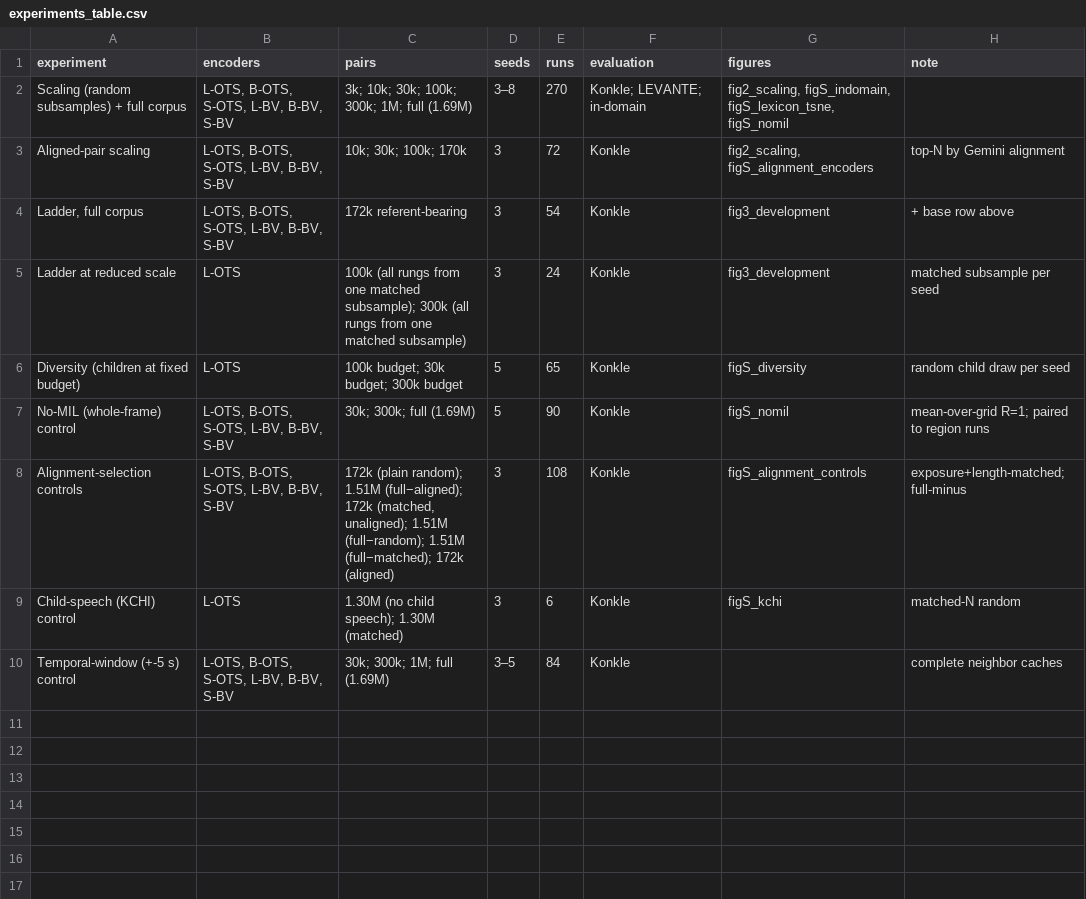
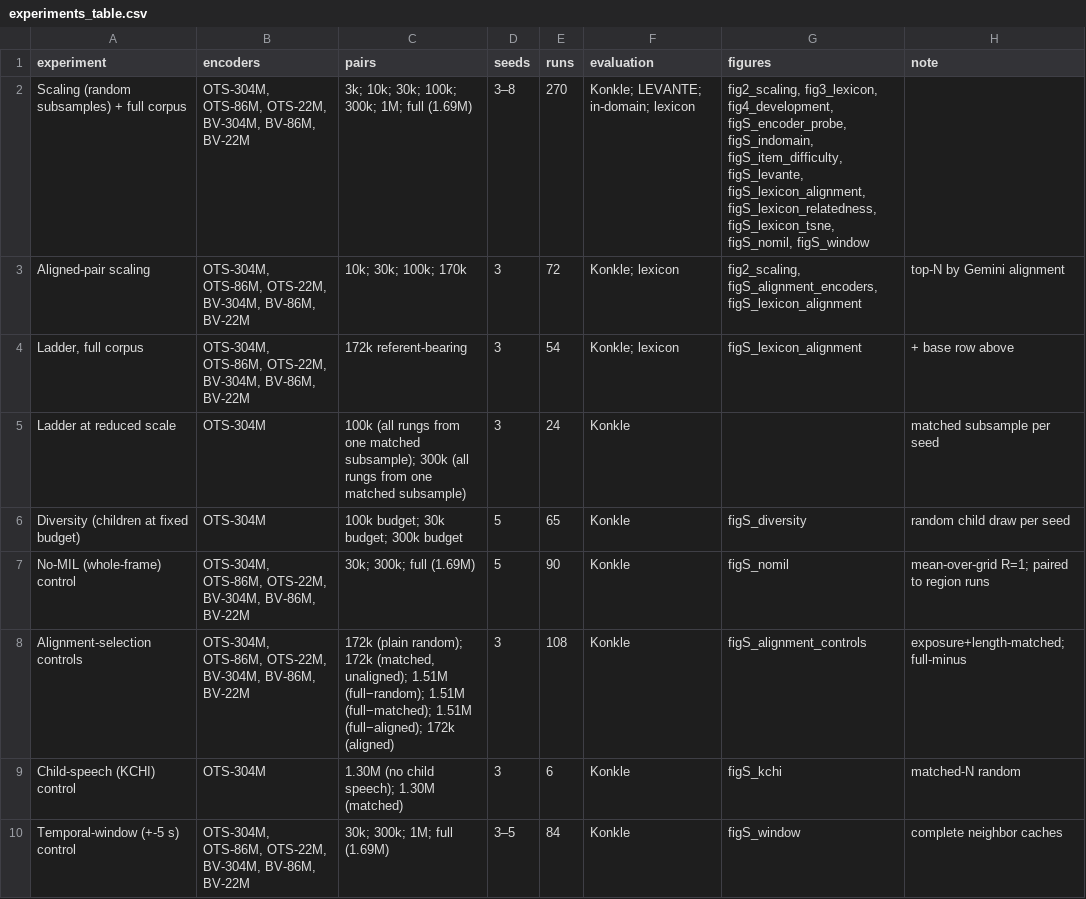
Before and after one commit to mcfrank/vlm-headcam, a CSV file: results/experiments_table.csv, drawn as a sheet.

Commit message:
experiments table: parameter-count encoder labels from the theme registry; figS_window and derived-table consumers (fig4, levante, probe, item, lexicon) attributed; stale fig3_development mapping dropped

```diff
--- a/results/experiments_table.csv
+++ b/results/experiments_table.csv
@@ -1,10 +1,10 @@
 experiment,encoders,pairs,seeds,runs,evaluation,figures,note
-Scaling (random subsamples) + full corpus,"L-OTS, B-OTS, S-OTS, L-BV, B-BV, S-BV",3k; 10k; 30k; 100k; 300k; 1M; full (1.69M),3–8,270,Konkle; LEVANTE; in-domain,"fig2_scaling, figS_indomain, figS_lexicon_tsne, figS_nomil",
-Aligned-pair scaling,"L-OTS, B-OTS, S-OTS, L-BV, B-BV, S-BV",10k; 30k; 100k; 170k,3,72,Konkle,"fig2_scaling, figS_alignment_encoders",top-N by Gemini alignment
-"Ladder, full corpus","L-OTS, B-OTS, S-OTS, L-BV, B-BV, S-BV",172k referent-bearing,3,54,Konkle,fig3_development,+ base row above
-Ladder at reduced scale,L-OTS,100k (all rungs from one matched subsample); 300k (all rungs from one matched subsample),3,24,Konkle,fig3_development,matched subsample per seed
-Diversity (children at fixed budget),L-OTS,100k budget; 30k budget; 300k budget,5,65,Konkle,figS_diversity,random child draw per seed
-No-MIL (whole-frame) control,"L-OTS, B-OTS, S-OTS, L-BV, B-BV, S-BV",30k; 300k; full (1.69M),5,90,Konkle,figS_nomil,mean-over-grid R=1; paired to region runs
-Alignment-selection controls,"L-OTS, B-OTS, S-OTS, L-BV, B-BV, S-BV","172k (plain random); 1.51M (full−aligned); 172k (matched, unaligned); 1.51M (full−random); 1.51M (full−matched); 172k (aligned)",3,108,Konkle,figS_alignment_controls,exposure+length-matched; full-minus
-Child-speech (KCHI) control,L-OTS,1.30M (no child speech); 1.30M (matched),3,6,Konkle,figS_kchi,matched-N random
-Temporal-window (+-5 s) control,"L-OTS, B-OTS, S-OTS, L-BV, B-BV, S-BV",30k; 300k; 1M; full (1.69M),3–5,84,Konkle,,complete neighbor caches
+Scaling (random subsamples) + full corpus,"OTS-304M, OTS-86M, OTS-22M, BV-304M, BV-86M, BV-22M",3k; 10k; 30k; 100k; 300k; 1M; full (1.69M),3–8,270,Konkle; LEVANTE; in-domain; lexicon,"fig2_scaling, fig3_lexicon, fig4_development, figS_encoder_probe, figS_indomain, figS_item_difficulty, figS_levante, figS_lexicon_alignment, figS_lexicon_relatedness, figS_lexicon_tsne, figS_nomil, figS_window",
+Aligned-pair scaling,"OTS-304M, OTS-86M, OTS-22M, BV-304M, BV-86M, BV-22M",10k; 30k; 100k; 170k,3,72,Konkle; lexicon,"fig2_scaling, figS_alignment_encoders, figS_lexicon_alignment",top-N by Gemini alignment
+"Ladder, full corpus","OTS-304M, OTS-86M, OTS-22M, BV-304M, BV-86M, BV-22M",172k referent-bearing,3,54,Konkle; lexicon,figS_lexicon_alignment,+ base row above
+Ladder at reduced scale,OTS-304M,100k (all rungs from one matched subsample); 300k (all rungs from one matched subsample),3,24,Konkle,,matched subsample per seed
+Diversity (children at fixed budget),OTS-304M,100k budget; 30k budget; 300k budget,5,65,Konkle,figS_diversity,random child draw per seed
+No-MIL (whole-frame) control,"OTS-304M, OTS-86M, OTS-22M, BV-304M, BV-86M, BV-22M",30k; 300k; full (1.69M),5,90,Konkle,figS_nomil,mean-over-grid R=1; paired to region runs
+Alignment-selection controls,"OTS-304M, OTS-86M, OTS-22M, BV-304M, BV-86M, BV-22M","172k (plain random); 172k (matched, unaligned); 1.51M (full−random); 1.51M (full−matched); 1.51M (full−aligned); 172k (aligned)",3,108,Konkle,figS_alignment_controls,exposure+length-matched; full-minus
+Child-speech (KCHI) control,OTS-304M,1.30M (no child speech); 1.30M (matched),3,6,Konkle,figS_kchi,matched-N random
+Temporal-window (+-5 s) control,"OTS-304M, OTS-86M, OTS-22M, BV-304M, BV-86M, BV-22M",30k; 300k; 1M; full (1.69M),3–5,84,Konkle,figS_window,complete neighbor caches
```
Also changed, not shown: 3 other files.
